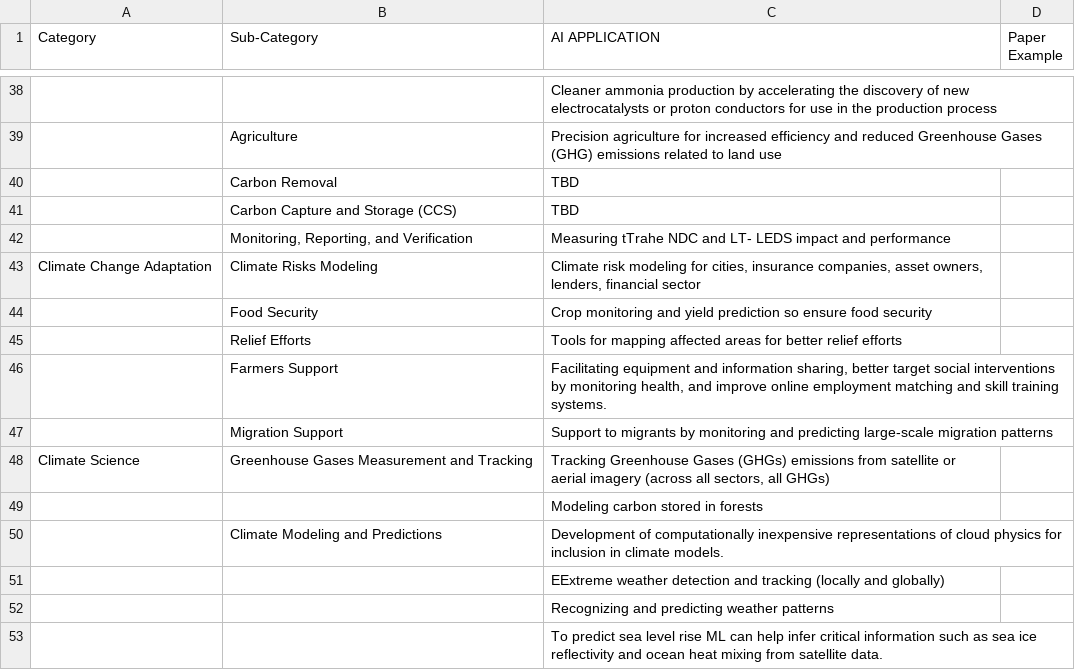
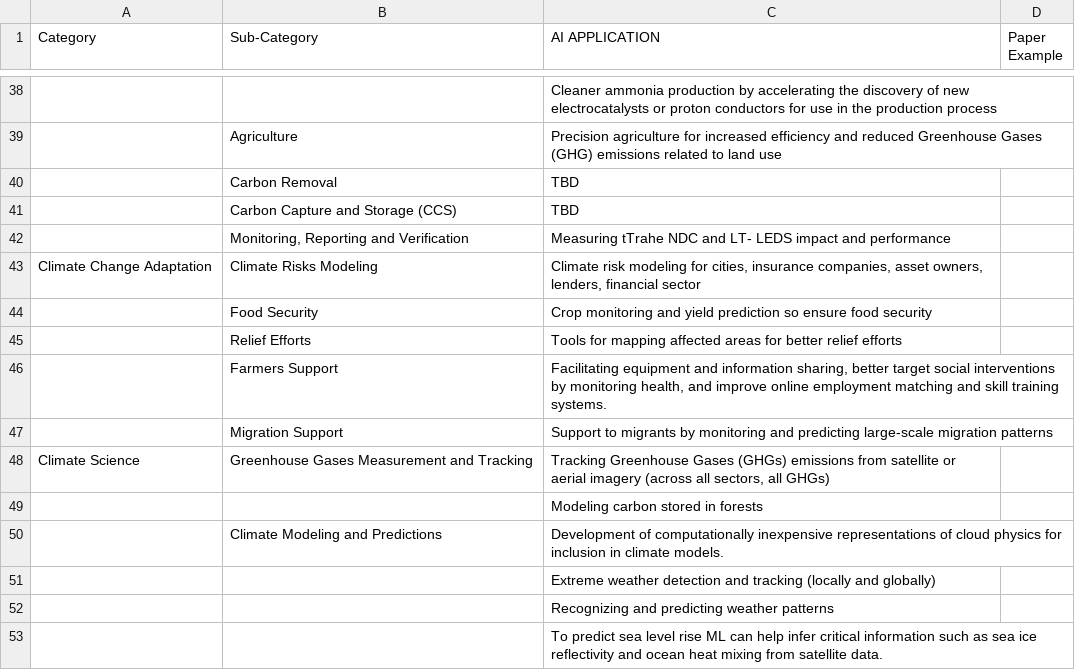
Before and after one commit to satyaog/paperext, a CSV file: data/ai4h_categorization.csv, drawn as a sheet; only a part is shown, gaps mark what is left out; the diff names each change by its address in the sheet, - before the commit and + after, or states it on an @@ line.

```diff
--- a/data/ai4h_categorization.csv
+++ b/data/ai4h_categorization.csv
-B42 (Sub-Category): Monitoring, Reporting, and Verification
+B42 (Sub-Category): Monitoring, Reporting and Verification
-C51 (AI APPLICATION): EExtreme weather detection…
+C51 (AI APPLICATION): Extreme weather detection…
```
Also changed, not shown: 53 other files.
